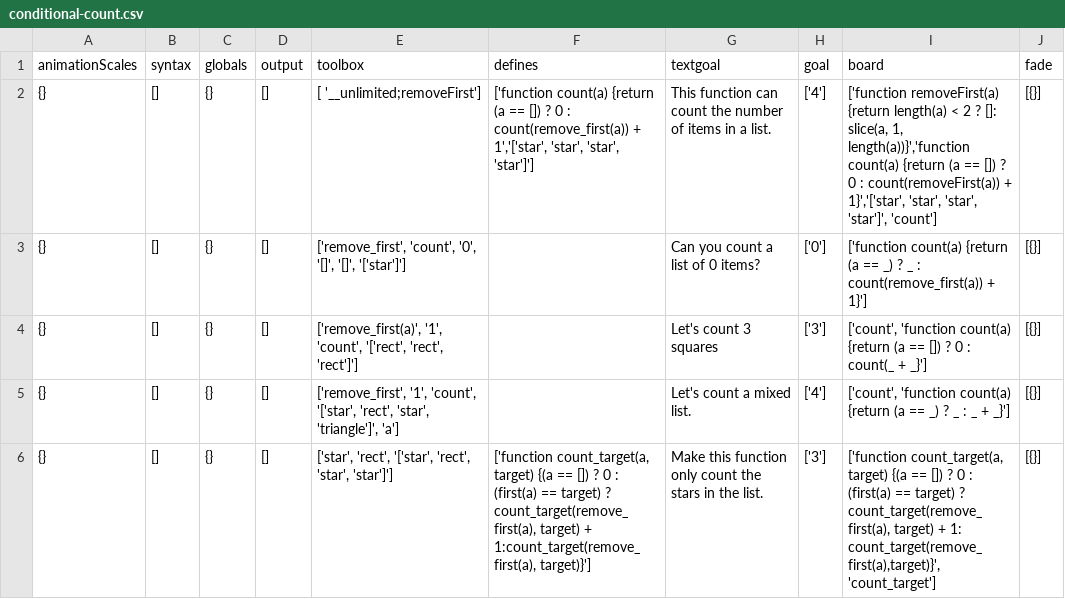
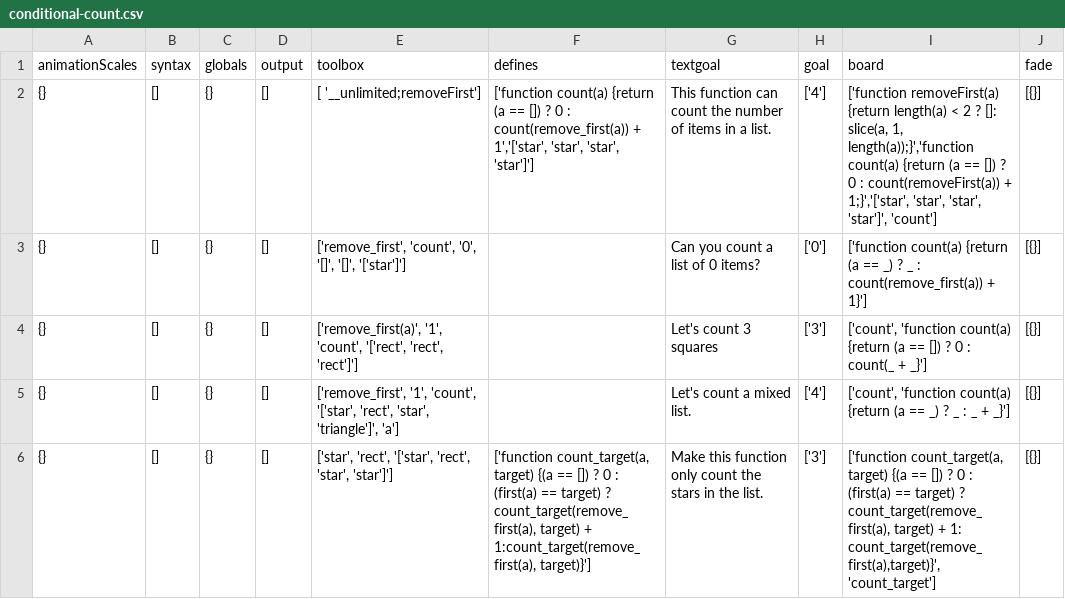
Before and after one commit to laptou/reduct, a CSV file: chapterutil/levels/conditional-count.csv, drawn as a sheet; only a part is shown.

Commit message:
idk

```diff
--- a/chapterutil/levels/conditional-count.csv
+++ b/chapterutil/levels/conditional-count.csv
@@ -1,3 +1,3 @@
 animationScales,syntax,globals,output,toolbox,defines,textgoal,goal,board,fade
-{},[],{},[],[ '__unlimited;removeFirst'],"['function count(a) {return (a == []) ? 0 : count(remove_first(a)) + 1','['star', 'star', 'star', 'star']']",This function can count the number of items in a list.,['4'],"['function removeFirst(a) {return length(a) < 2 ? []: slice(a, 1, length(a))}','function count(a) {return (a == []) ? 0 : count(removeFirst(a)) + 1}','['star', 'star', 'star', 'star']', 'count']",[{}]
+{},[],{},[],[ '__unlimited;removeFirst'],"['function count(a) {return (a == []) ? 0 : count(remove_first(a)) + 1','['star', 'star', 'star', 'star']']",This function can count the number of items in a list.,['4'],"['function removeFirst(a) {return length(a) < 2 ? []: slice(a, 1, length(a));}','function count(a) {return (a == []) ? 0 : count(removeFirst(a)) + 1;}','['star', 'star', 'star', 'star']', 'count']",[{}]
 {},[],{},[],"['remove_first', 'count', '0', '[]', '[]', '['star']']",,Can you count a list of 0 items?,['0'],['function count(a) {return (a == _) ? _ : count(remove_first(a)) + 1}'],[{}]
```
